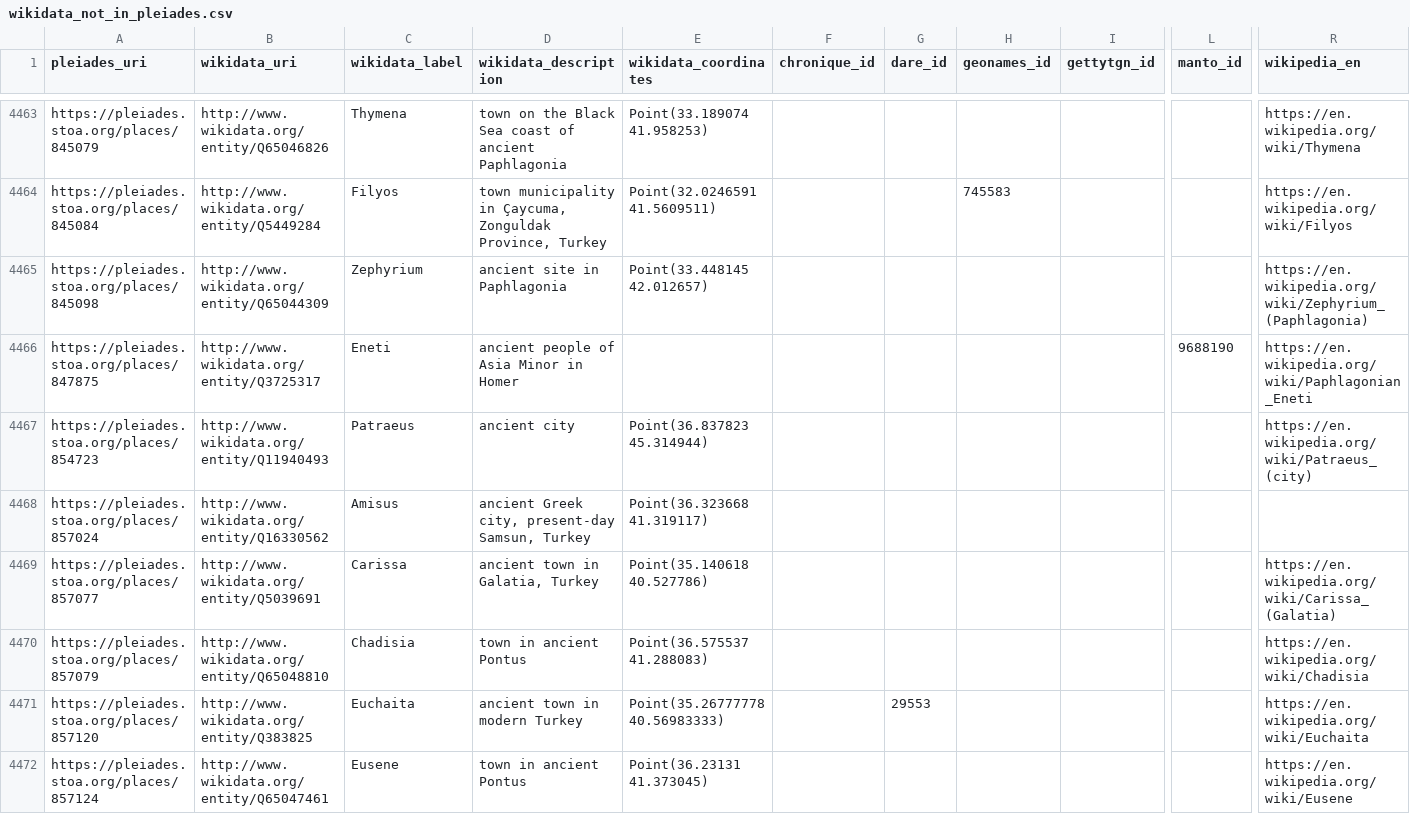
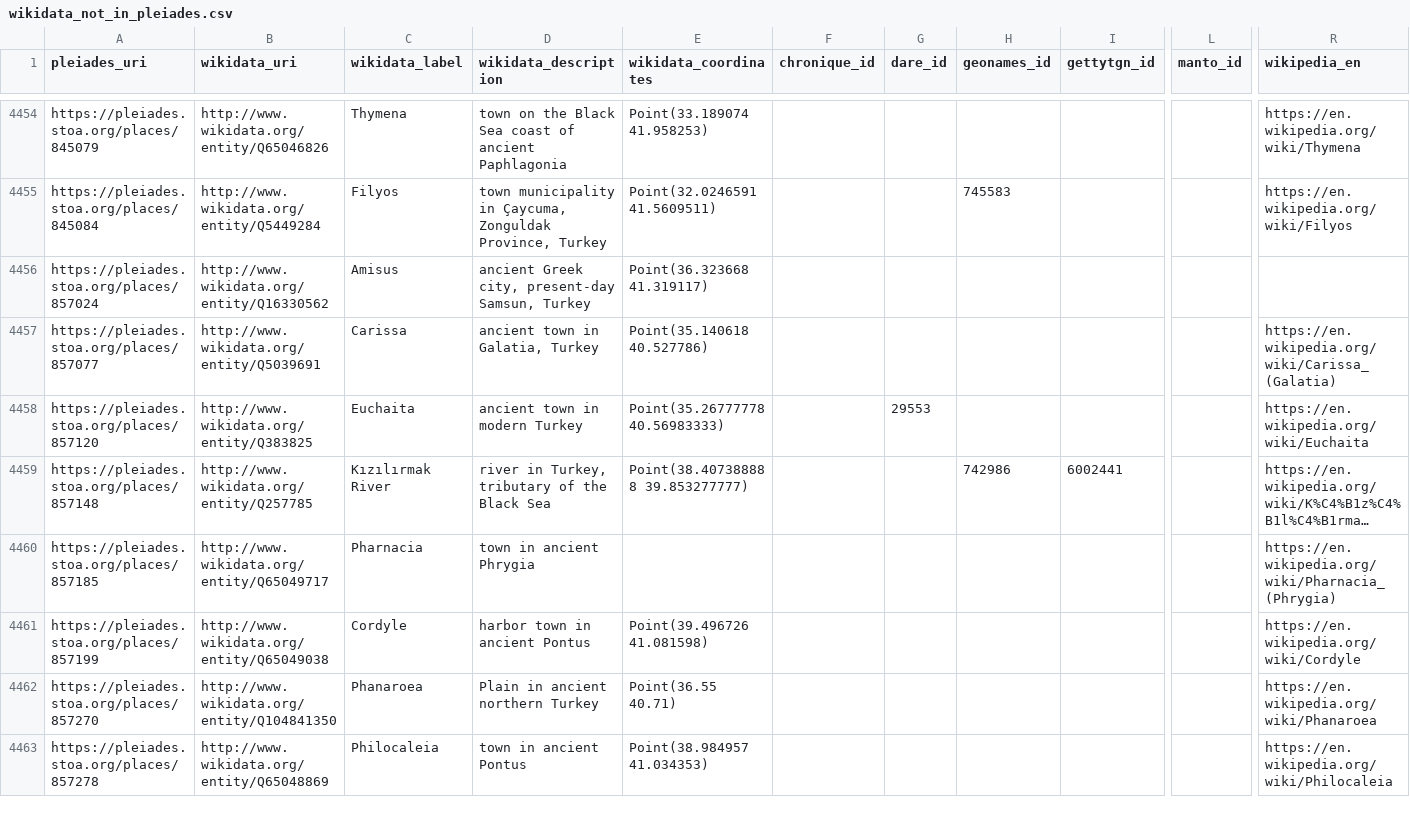
Before and after one commit to isawnyu/pleiades_wikidata, a CSV file: data/wikidata_not_in_pleiades.csv, drawn as a sheet; only a part is shown, gaps mark what is left out; the shorter side is filled out with more unchanged rows; long unchanged cells end in …; rows hold the shown columns only; the diff covers the shown part only; the diff names each change by its address in the sheet, - before the commit and + after, or states it on an @@ line.

Commit message:
updated pleiades wikidata: 14,674 Wikidata entities include a Pleiades ID property and 8,854 Pleiades entities include a Wikidata ID property. Of these, 8,837 are mutual (bidirectional). There are: 4,509 Pleiades resources to which Wikidata links can be added after they are checked; 17 Wikidata items to which Pleiades IDs can be added after they are checked; 74 Wikidata items that each link to more than one Pleiades ID (violates the Wikidata 'single-value constraint'); and 1,157 Pleiades resources to each of which more than one Wikidata Item link (violates the Wikidata 'distinct-values constraint').

```diff
--- a/data/wikidata_not_in_pleiades.csv
+++ b/data/wikidata_not_in_pleiades.csv
-row 4465: https://pleiades.stoa.org/places/845098 | http://www.wikidata.org/entity/Q65044309 | Zephyrium | ancient site in Paphlagonia | Point(33.448145 42.012657) |  |  |  |  |  | https://en.wikipedia.org/wiki/Zephyrium_(Paphlagonia)
-row 4466: https://pleiades.stoa.org/places/847875 | http://www.wikidata.org/entity/Q3725317 | Eneti | ancient people of Asia Minor in Homer |  |  |  |  |  | 9688190 | https://en.wikipedia.org/wiki/Paphlagonian_Eneti
-row 4467: https://pleiades.stoa.org/places/854723 | http://www.wikidata.org/entity/Q11940493 | Patraeus | ancient city | Point(36.837823 45.314944) |  |  |  |  |  | https://en.wikipedia.org/wiki/Patraeus_(city)
-row 4470: https://pleiades.stoa.org/places/857079 | http://www.wikidata.org/entity/Q65048810 | Chadisia | town in ancient Pontus | Point(36.575537 41.288083) |  |  |  |  |  | https://en.wikipedia.org/wiki/Chadisia
-row 4472: https://pleiades.stoa.org/places/857124 | http://www.wikidata.org/entity/Q65047461 | Eusene | town in ancient Pontus | Point(36.23131 41.373045) |  |  |  |  |  | https://en.wikipedia.org/wiki/Eusene
```
Also changed, not shown: 22 removed rows elsewhere in this file, 1 other file.
